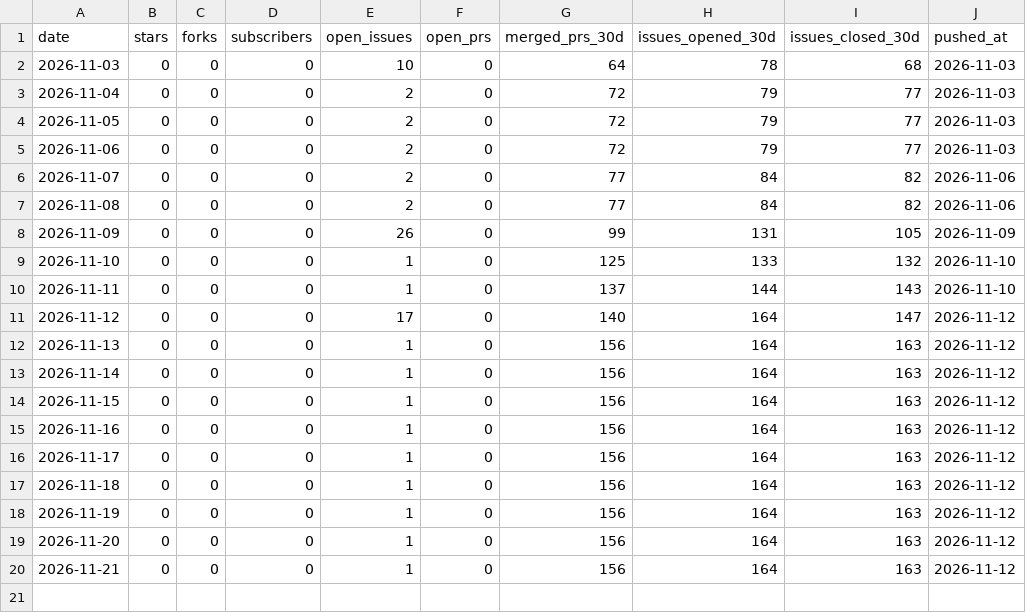
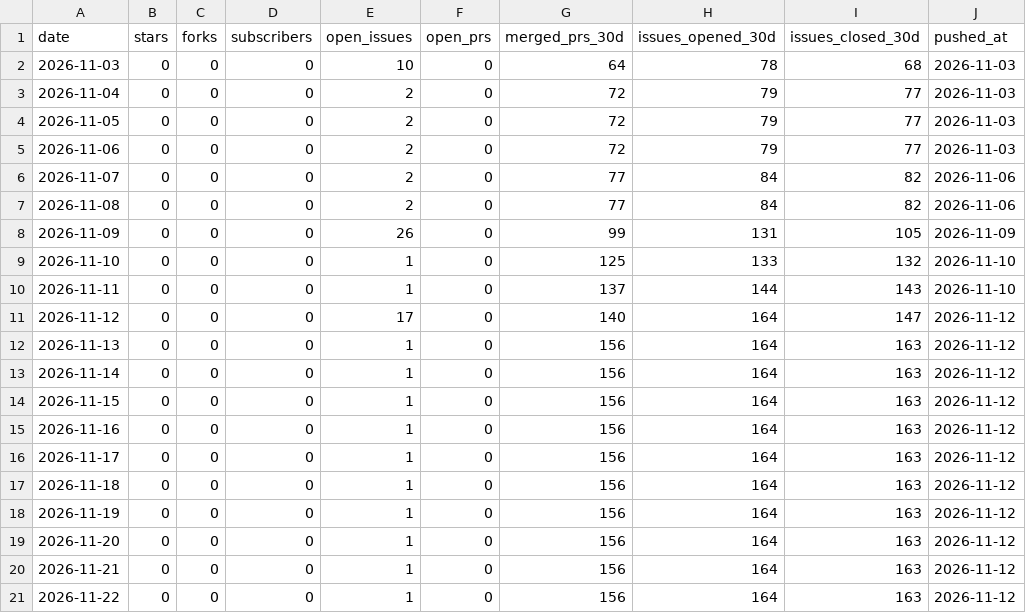
Before and after one commit to jbouder/pulse, a CSV file: data/repos/health/jbouder__cantina.csv, drawn as a sheet; the diff names each change by its address in the sheet, - before the commit and + after, or states it on an @@ line.

```diff
--- a/data/repos/health/jbouder__cantina.csv
+++ b/data/repos/health/jbouder__cantina.csv
+row 21: 2026-11-22 | 0 | 0 | 0 | 1 | 0 | 156 | 164 | 163 | 2026-11-12
```
Also changed, not shown: data/repos/health/jbouder__acolyte.csv, data/repos/health/jbouder__datapad.csv, 55 other files.
